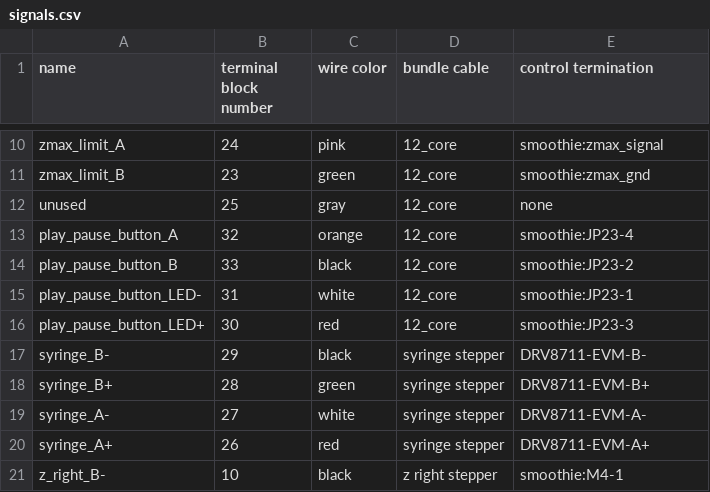
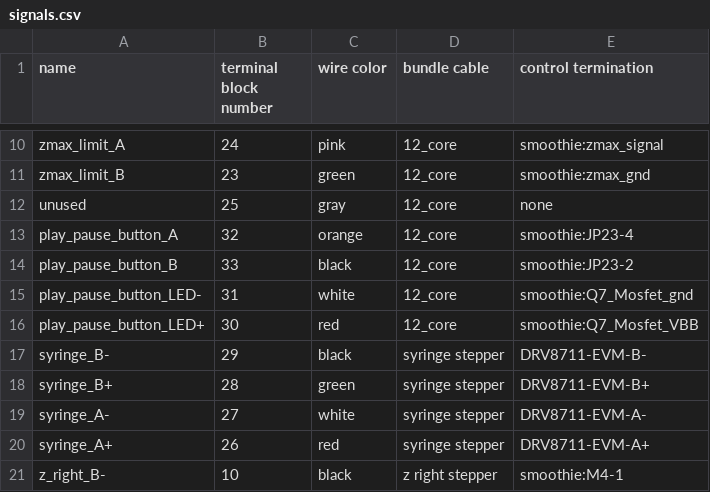
Before and after one commit to AFMD/LANDS, a CSV file: signals.csv, drawn as a sheet; only a part is shown, gaps mark what is left out.

Commit message:
Update signals.csv

```diff
--- a/signals.csv
+++ b/signals.csv
@@ -14,4 +14,4 @@ play_pause_button_A,32,orange,12_core,smoothie:JP23-4
 play_pause_button_B,33,black,12_core,smoothie:JP23-2
-play_pause_button_LED-,31,white,12_core,smoothie:JP23-1
-play_pause_button_LED+,30,red,12_core,smoothie:JP23-3
+play_pause_button_LED-,31,white,12_core,smoothie:Q7_Mosfet_gnd
+play_pause_button_LED+,30,red,12_core,smoothie:Q7_Mosfet_VBB
 syringe_B-,29,black,syringe stepper,DRV8711-EVM-B-
```
